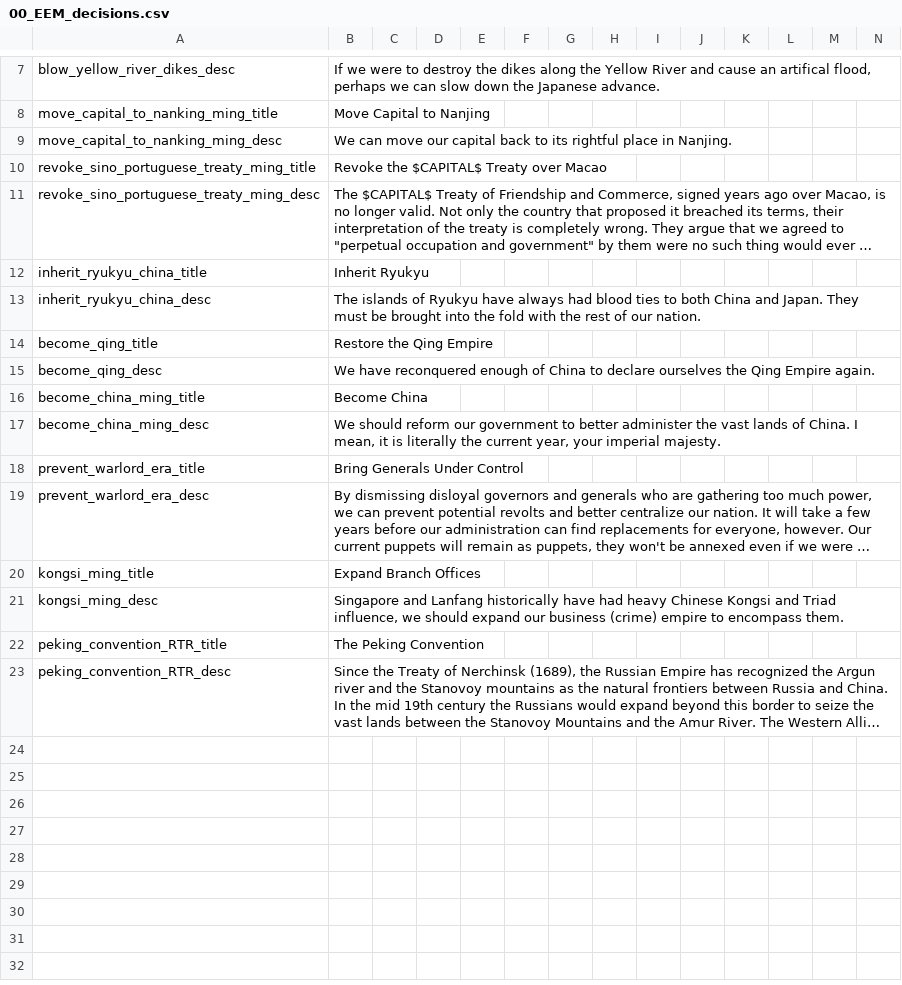
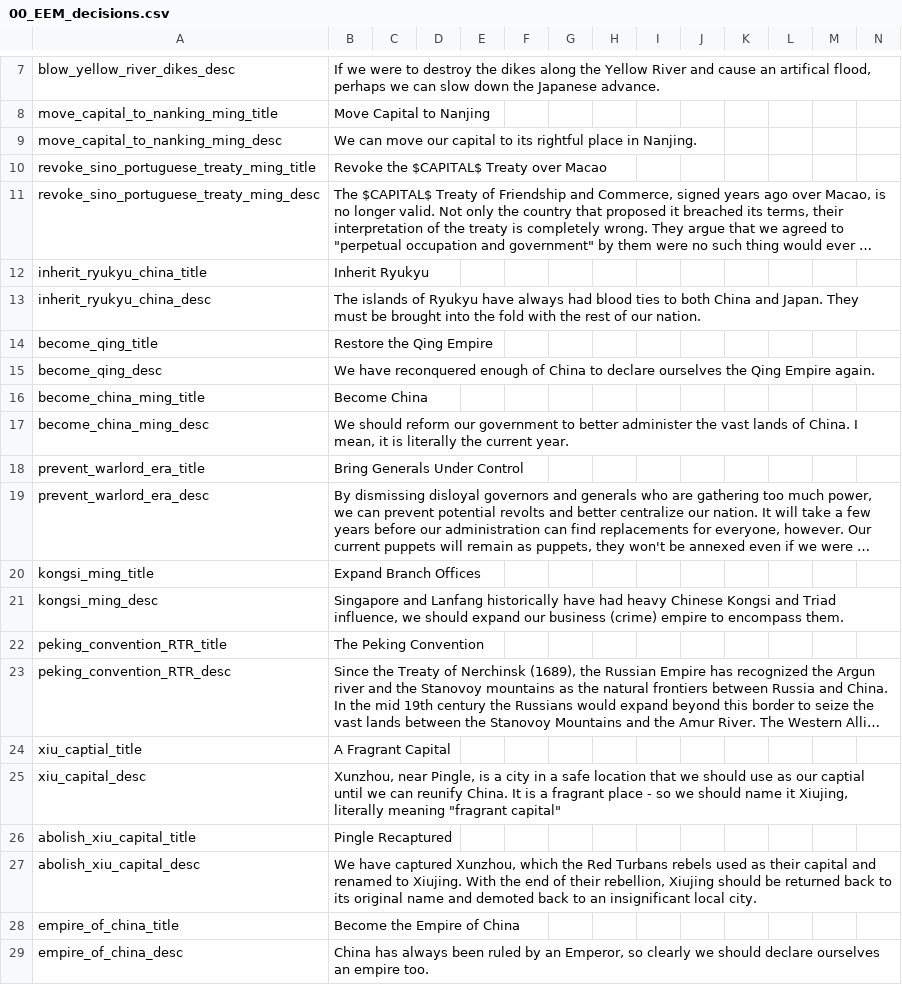
Before and after one commit to ujtcelvn/Ending_Extension_Mod, a CSV file: EEM/localisation/00_EEM_decisions.csv, drawn as a sheet; only a part is shown, gaps mark what is left out; long unchanged cells end in …; the diff names each change by its address in the sheet, - before the commit and + after, or states it on an @@ line.

```diff
--- a/EEM/localisation/00_EEM_decisions.csv
+++ b/EEM/localisation/00_EEM_decisions.csv
-B9: …our capital back to its…
+B9: …our capital to its…
-B17: …the current year, your imperial majesty.
+B17: …the current year.
+row 24: xiu_captial_title | A Fragrant Capital
+row 25: xiu_capital_desc | Xunzhou, near Pingle, is a city in a safe location that we should use as our captial until we can reunify China. It is a fragrant place - so we should name it Xiujing, literally meaning "fragrant capital"
+row 26: abolish_xiu_capital_title | Pingle Recaptured
+row 27: abolish_xiu_capital_desc | We have captured Xunzhou, which the Red Turbans rebels used as their capital and renamed to Xiujing. With the end of their rebellion, Xiujing should be returned back to its original name and demoted back to an insignificant local city.
+row 28: empire_of_china_title | Become the Empire of China
+row 29: empire_of_china_desc | China has always been ruled by an Emperor, so clearly we should declare ourselves an empire too.
```
Also changed, not shown: EEM/localisation/00_EEM_countries.csv.
